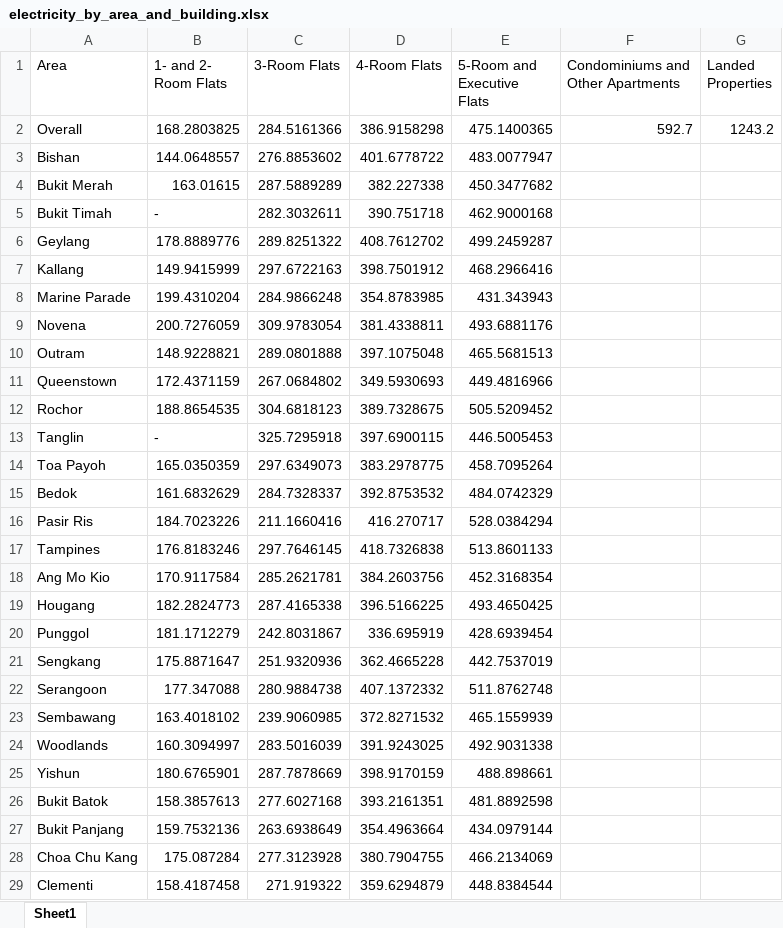
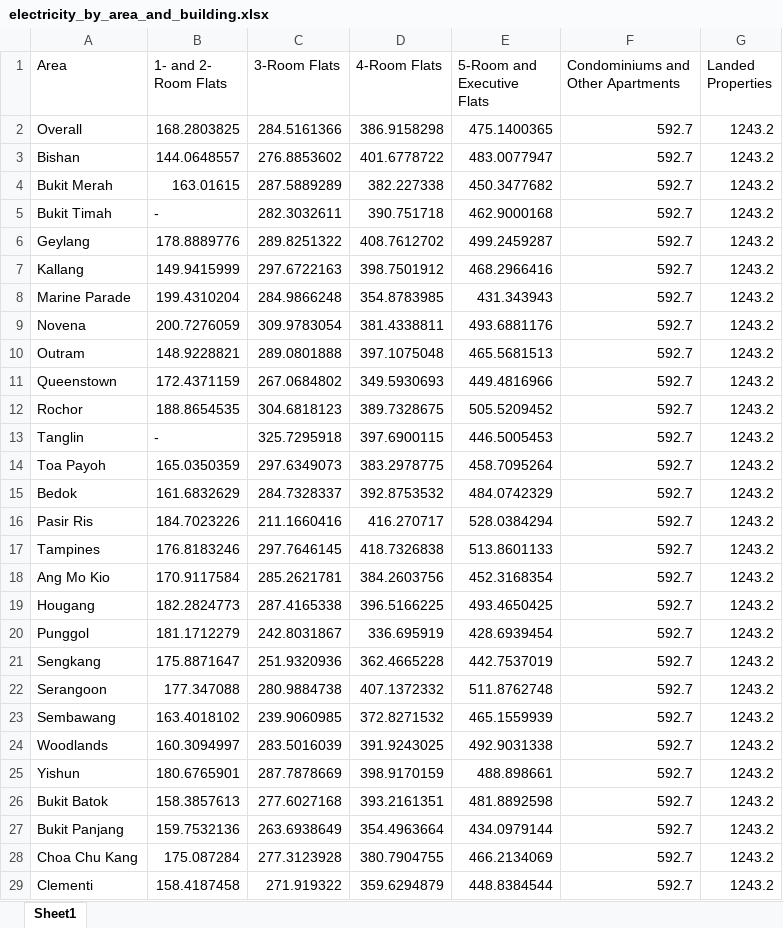
Before and after one commit to jetnew/optigram, an Excel workbook: electricity_by_area_and_building.xlsx, sheet Sheet1, drawn as a sheet; only a part is shown; values as stored, in another font and other column widths than the file's, no borders; the diff covers the shown part only; the diff names each change by its address in the sheet, - before the commit and + after, or states it on an @@ line.

```diff
--- a/electricity_by_area_and_building.xlsx (sheet Sheet1)
+++ b/electricity_by_area_and_building.xlsx (sheet Sheet1)
-F3:F29: (empty)
+F3:F29: 592.7
-G3:G29 (Landed Properties): (empty)
+G3:G29 (Landed Properties): 1243.2
```
Also changed, not shown: 4 edited cells elsewhere in this sheet, 5 other files.
